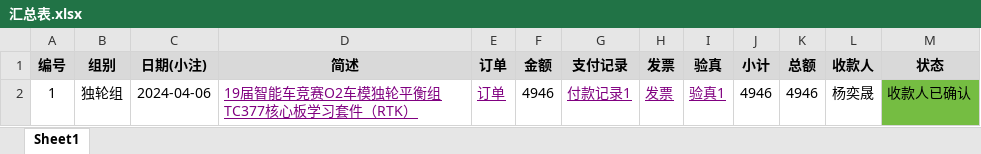
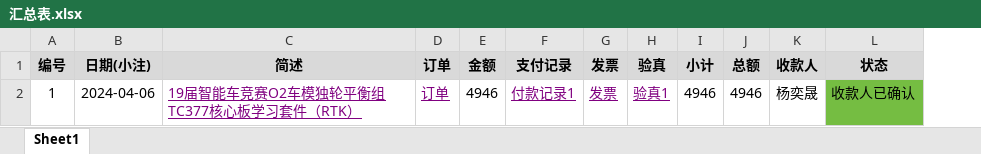
Before and after one commit to xhao79/smartcar_2024, an Excel workbook: expense/独轮组/2024-06-18/汇总表.xlsx, sheet Sheet1, drawn as a sheet; values as stored, in another font and other column widths than the file's, no borders; conditional formats not drawn; the diff names each change by its address in the sheet, - before the commit and + after, or states it on an @@ line.

Commit message:
移除无用项

```diff
--- a/expense/独轮组/2024-06-18/汇总表.xlsx (sheet Sheet1)
+++ b/expense/独轮组/2024-06-18/汇总表.xlsx (sheet Sheet1)
-column B (组别), row 2: 独轮组
```
Also changed, not shown: formulas that keep their value.
